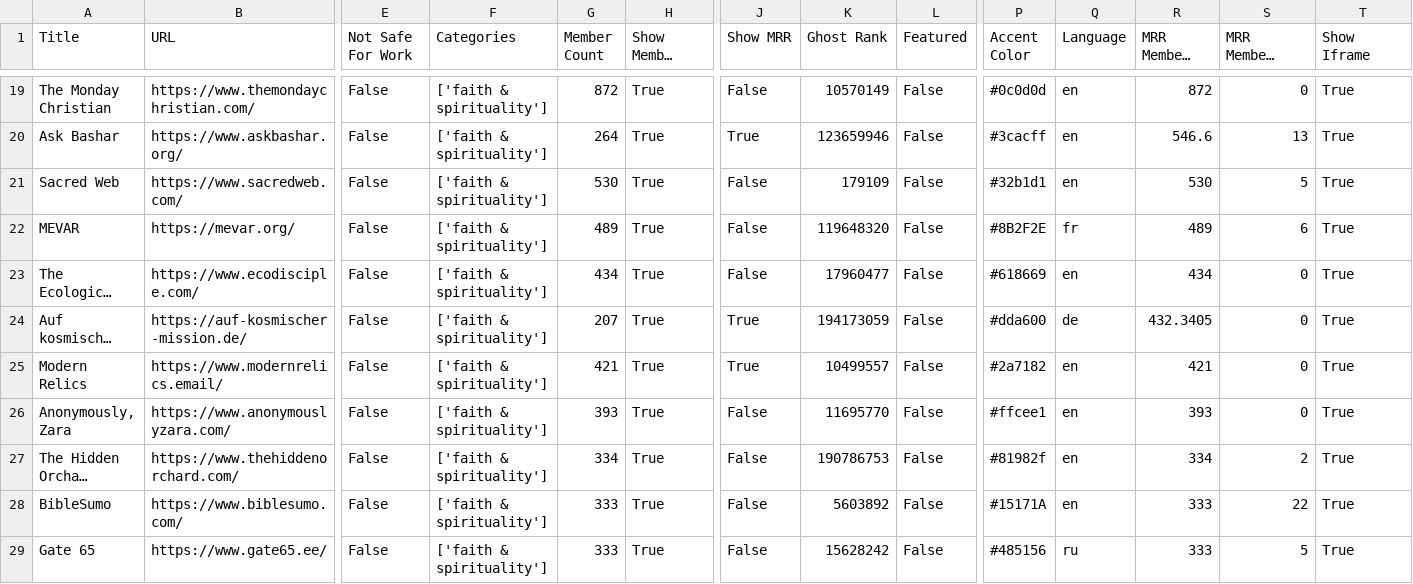
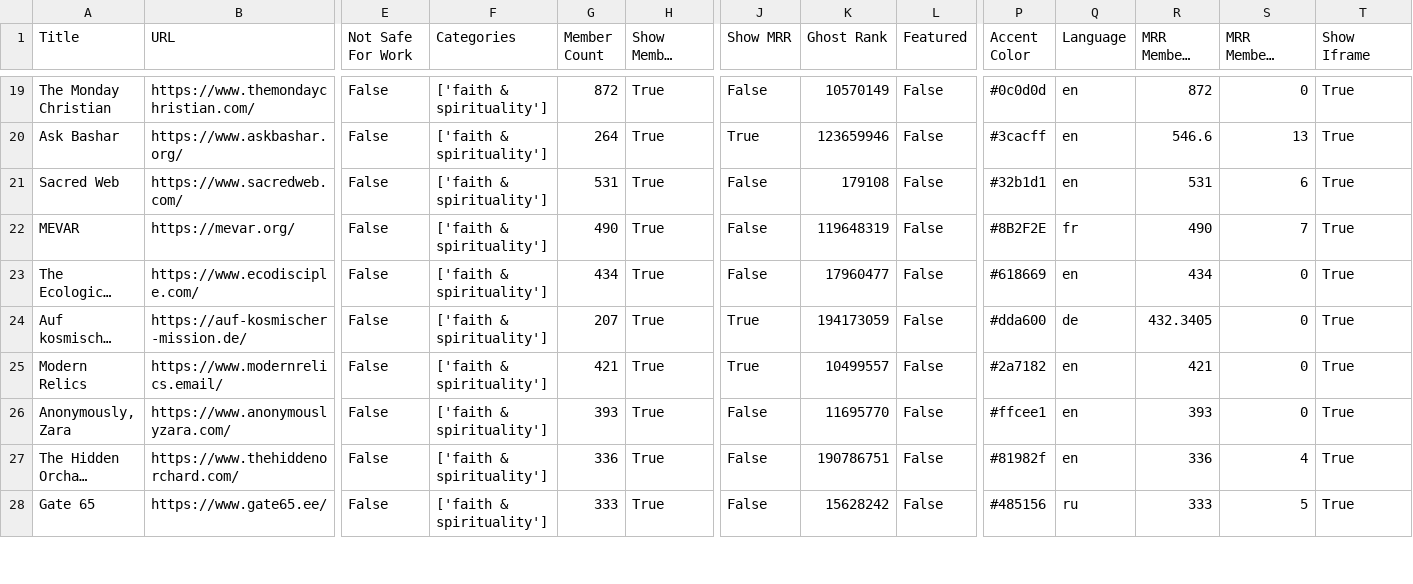
Before and after one commit to TheBoatyMcBoatFace/explore-ghosts, a CSV file: output/faith.csv, drawn as a sheet; only a part is shown, gaps mark what is left out; long unchanged cells end in …; removed rows and columns are numbered as before the commit, all else as after; rows hold the shown columns only; the diff covers the shown part only; the diff names each change by its address in the sheet, - before the commit and + after, or states it on an @@ line.

```diff
--- a/output/faith.csv
+++ b/output/faith.csv
-G21 (Member Count): 530
+G21 (Member Count): 531
-K21 (Ghost Rank): 179109
+K21 (Ghost Rank): 179108
-R21 (MRR Members Rank): 530
+R21 (MRR Members Rank): 531
-S21 (MRR Members Diff Rank): 5
+S21 (MRR Members Diff Rank): 6
-G22 (Member Count): 489
+G22 (Member Count): 490
-K22 (Ghost Rank): 119648320
+K22 (Ghost Rank): 119648319
-R22 (MRR Members Rank): 489
+R22 (MRR Members Rank): 490
-S22 (MRR Members Diff Rank): 6
+S22 (MRR Members Diff Rank): 7
-G27 (Member Count): 334
+G27 (Member Count): 336
-K27 (Ghost Rank): 190786753
+K27 (Ghost Rank): 190786751
-R27 (MRR Members Rank): 334
+R27 (MRR Members Rank): 336
-S27 (MRR Members Diff Rank): 2
+S27 (MRR Members Diff Rank): 4
-row 28: BibleSumo | https://www.biblesumo.com/ | False | ['faith & spirituality'] | 333 | True | False | 5603892 | False | #15171A | en | 333 | 22 | True
```
Also changed, not shown: 2 added rows and 29 edited cells elsewhere in this file, output/business.csv, output/developers.csv, 30 other files.
